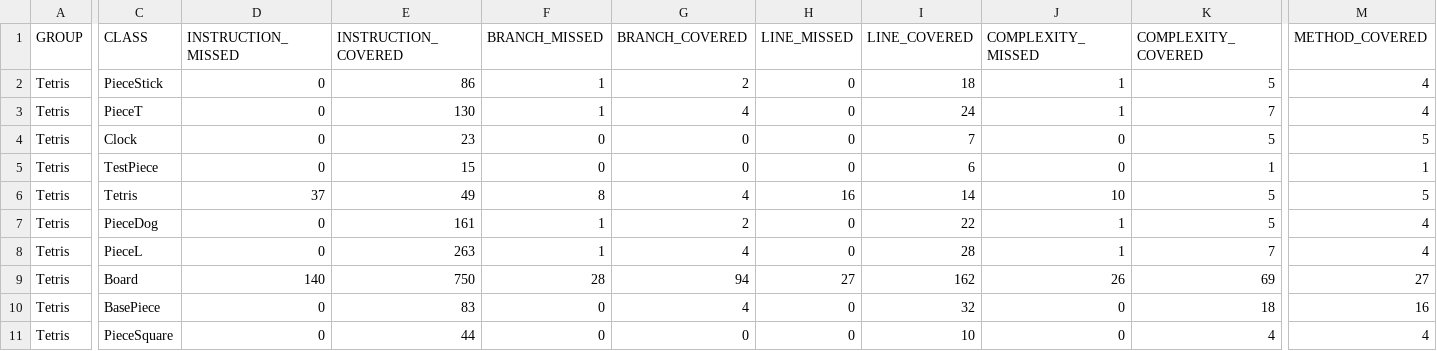
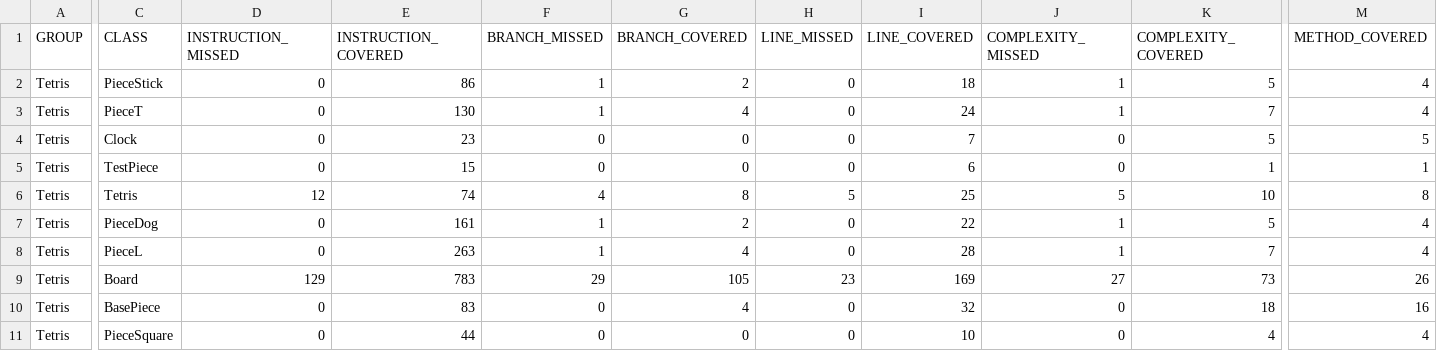
Before and after one commit to Billones142/Tetris-TP1, a CSV file: target/my-reports/jacoco.csv, drawn as a sheet; only a part is shown, gaps mark what is left out; the diff covers the shown part only; the diff names each change by its address in the sheet, - before the commit and + after, or states it on an @@ line.

```diff
--- a/target/my-reports/jacoco.csv
+++ b/target/my-reports/jacoco.csv
-D6 (INSTRUCTION_MISSED): 37
+D6 (INSTRUCTION_MISSED): 12
-E6 (INSTRUCTION_COVERED): 49
+E6 (INSTRUCTION_COVERED): 74
-F6 (BRANCH_MISSED): 8
+F6 (BRANCH_MISSED): 4
-G6 (BRANCH_COVERED): 4
+G6 (BRANCH_COVERED): 8
-H6 (LINE_MISSED): 16
+H6 (LINE_MISSED): 5
-I6 (LINE_COVERED): 14
+I6 (LINE_COVERED): 25
-J6 (COMPLEXITY_MISSED): 10
+J6 (COMPLEXITY_MISSED): 5
-K6 (COMPLEXITY_COVERED): 5
+K6 (COMPLEXITY_COVERED): 10
-M6 (METHOD_COVERED): 5
+M6 (METHOD_COVERED): 8
-D9 (INSTRUCTION_MISSED): 140
+D9 (INSTRUCTION_MISSED): 129
-E9 (INSTRUCTION_COVERED): 750
+E9 (INSTRUCTION_COVERED): 783
-F9 (BRANCH_MISSED): 28
+F9 (BRANCH_MISSED): 29
-G9 (BRANCH_COVERED): 94
+G9 (BRANCH_COVERED): 105
-H9 (LINE_MISSED): 27
+H9 (LINE_MISSED): 23
-I9 (LINE_COVERED): 162
+I9 (LINE_COVERED): 169
-J9 (COMPLEXITY_MISSED): 26
+J9 (COMPLEXITY_MISSED): 27
-K9 (COMPLEXITY_COVERED): 69
+K9 (COMPLEXITY_COVERED): 73
-M9 (METHOD_COVERED): 27
+M9 (METHOD_COVERED): 26
```
Also changed, not shown: 1 edited cell elsewhere in this file, 12 other files.
